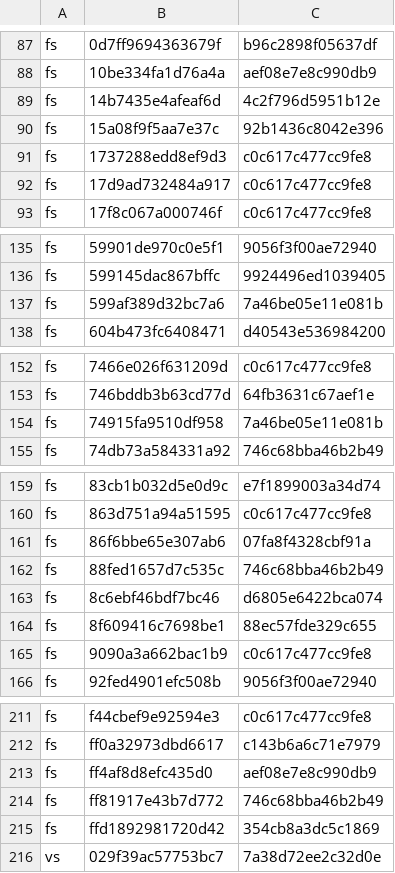
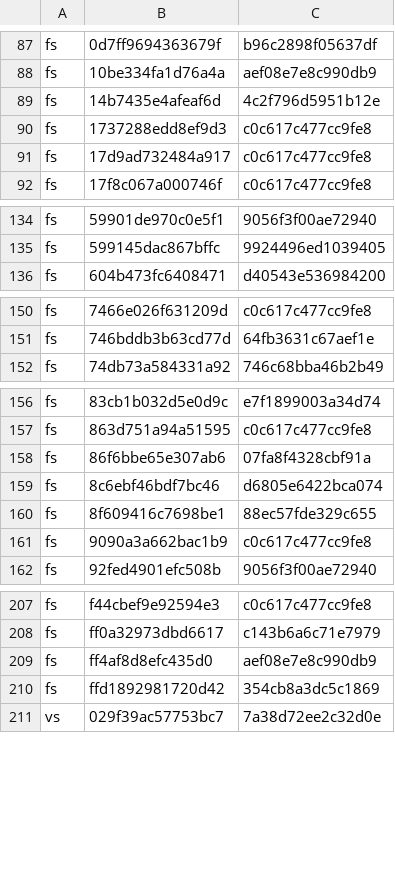
Before and after one commit to computerguy526/nativeps5, a TSV file: games/PPSA21564/metal-guests.tsv, drawn as a sheet; only a part is shown, gaps mark what is left out.

```diff
--- a/games/PPSA21564/metal-guests.tsv
+++ b/games/PPSA21564/metal-guests.tsv
@@ -89,3 +89,2 @@ fs	10be334fa1d76a4a	aef08e7e8c990db9
 fs	14b7435e4afeaf6d	4c2f796d5951b12e
-fs	15a08f9f5aa7e37c	92b1436c8042e396
 fs	1737288edd8ef9d3	c0c617c477cc9fe8
@@ -136,3 +135,2 @@ fs	59901de970c0e5f1	9056f3f00ae72940
 fs	599145dac867bffc	9924496ed1039405
-fs	599af389d32bc7a6	7a46be05e11e081b
 fs	604b473fc6408471	d40543e536984200
@@ -153,3 +151,2 @@ fs	7466e026f631209d	c0c617c477cc9fe8
 fs	746bddb3b63cd77d	64fb3631c67aef1e
-fs	74915fa9510df958	7a46be05e11e081b
 fs	74db73a584331a92	746c68bba46b2b49
@@ -161,3 +158,2 @@ fs	863d751a94a51595	c0c617c477cc9fe8
 fs	86f6bbe65e307ab6	07fa8f4328cbf91a
-fs	88fed1657d7c535c	746c68bba46b2b49
 fs	8c6ebf46bdf7bc46	d6805e6422bca074
@@ -213,3 +209,2 @@ fs	ff0a32973dbd6617	c143b6a6c71e7979
 fs	ff4af8d8efc435d0	aef08e7e8c990db9
-fs	ff81917e43b7d772	746c68bba46b2b49
 fs	ffd1892981720d42	354cb8a3dc5c1869
```
Also changed, not shown: 5 other files.
